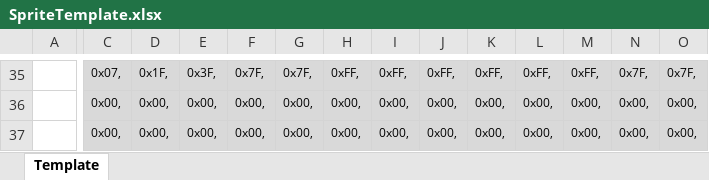
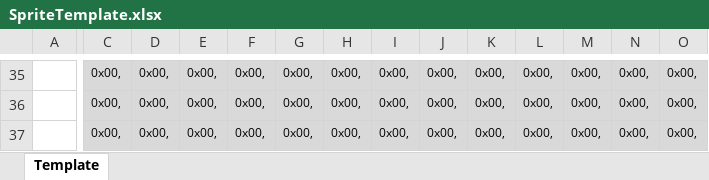
Before and after one commit to filmote/SpriteTemplate, an Excel workbook: SpriteTemplate.xlsx, sheet Template, drawn as a sheet; only a part is shown, gaps mark what is left out; values as stored, in another font and other column widths than the file's, no borders; conditional formats not drawn; the diff covers the shown part only; the diff names each change by its address in the sheet, - before the commit and + after, or states it on an @@ line.

```diff
--- a/SpriteTemplate.xlsx (sheet Template)
+++ b/SpriteTemplate.xlsx (sheet Template)
-C35: 0x07,
+C35: 0x00,
-D35: 0x1F,
+D35: 0x00,
-E35: 0x3F,
+E35: 0x00,
-F35: 0x7F,
+F35: 0x00,
-G35: 0x7F,
+G35: 0x00,
-H35: 0xFF,
+H35: 0x00,
-I35: 0xFF,
+I35: 0x00,
-J35: 0xFF,
+J35: 0x00,
-K35: 0xFF,
+K35: 0x00,
-L35: 0xFF,
+L35: 0x00,
-M35: 0xFF,
+M35: 0x00,
-N35: 0x7F,
+N35: 0x00,
-O35: 0x7F,
+O35: 0x00,
```
Also changed, not shown: 16 added rows, 16 removed rows and 19 edited cells elsewhere in this sheet.
